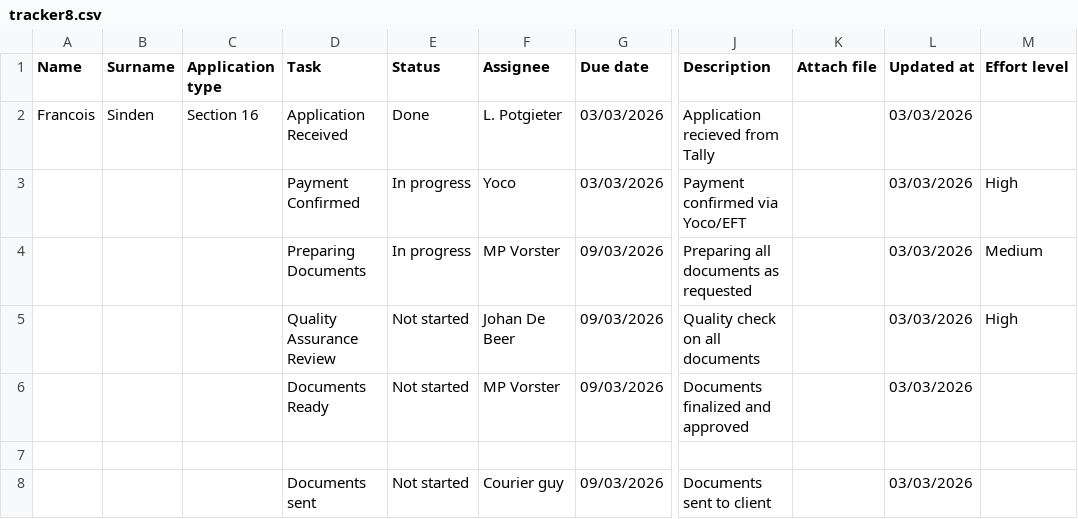
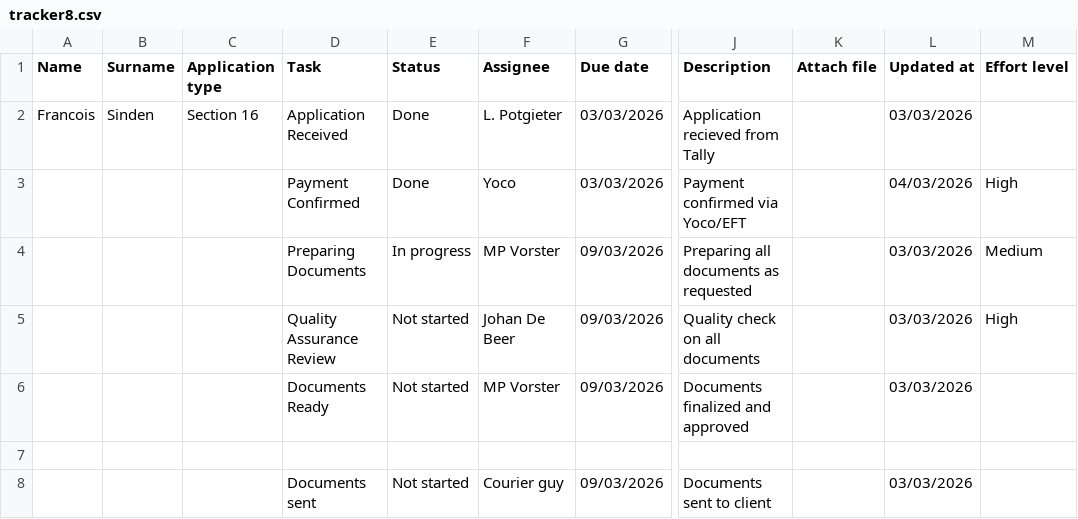
Before and after one commit to johandebeer21/Tracker-Demo, a CSV file: tracker8.csv, drawn as a sheet; only a part is shown, gaps mark what is left out; the diff names each change by its address in the sheet, - before the commit and + after, or states it on an @@ line.

Commit message:
Update tracker8.csv with task status changes

```diff
--- a/tracker8.csv
+++ b/tracker8.csv
-E3 (Status): In progress
+E3 (Status): Done
-L3 (Updated at): 03/03/2026
+L3 (Updated at): 04/03/2026
```
